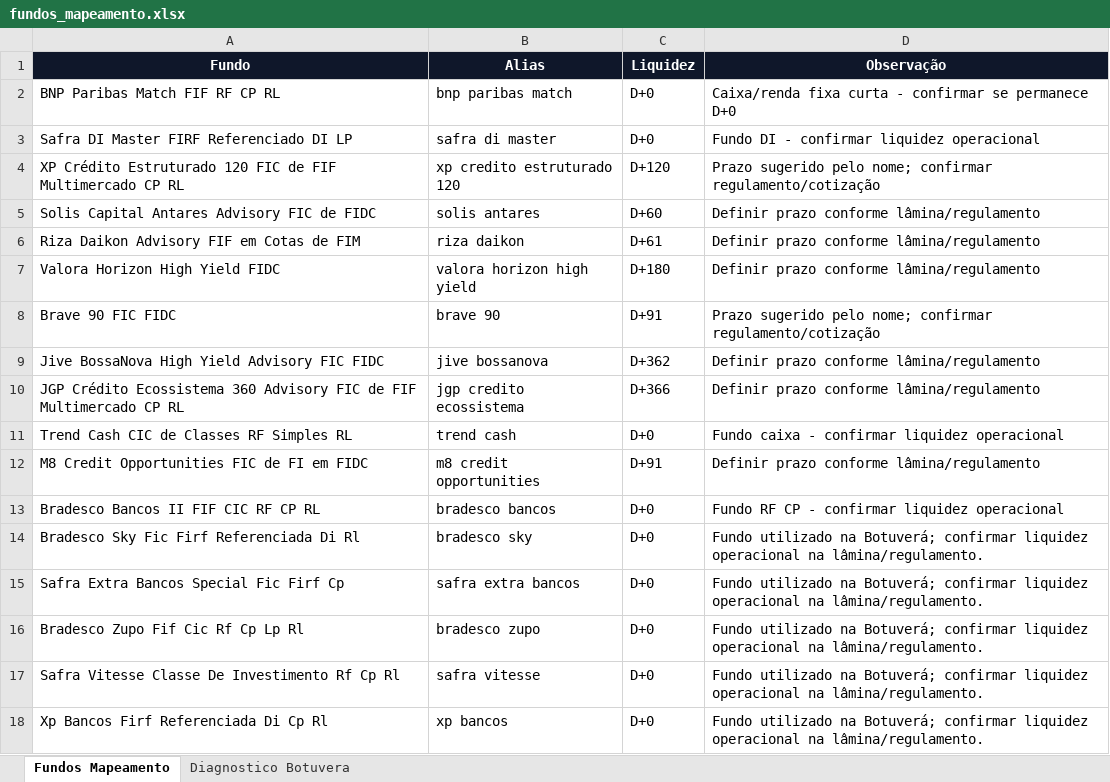
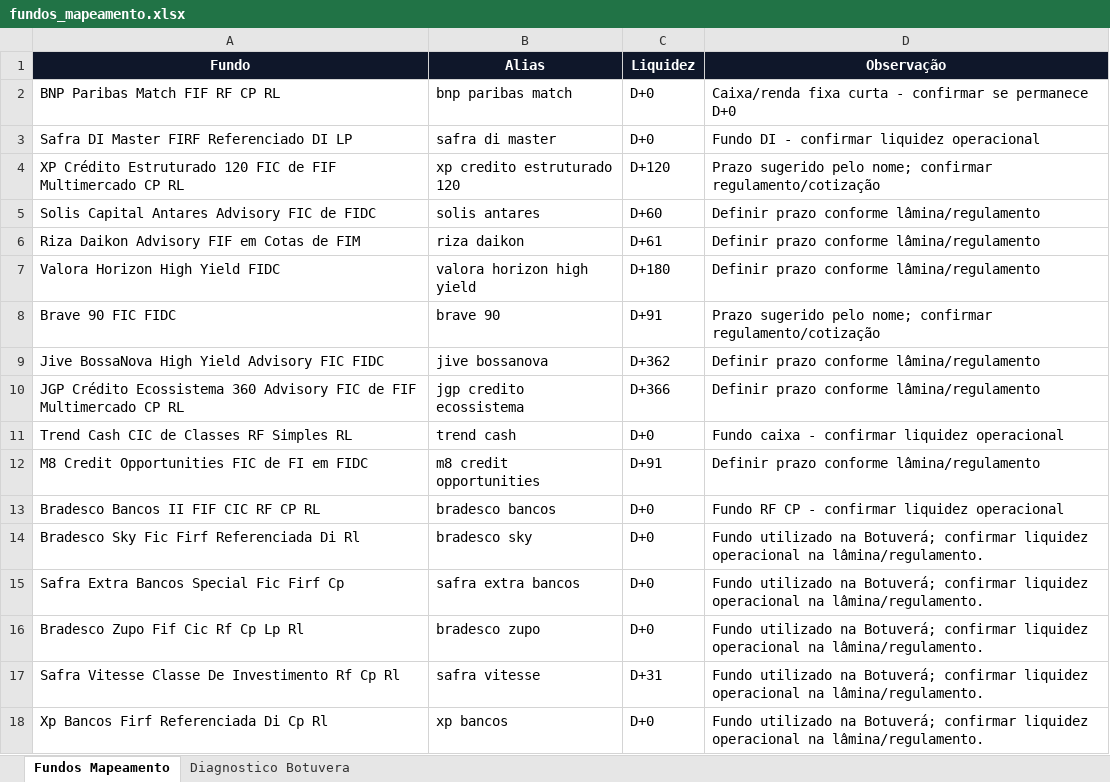
Before and after one commit to AloacaoMWealth/tesourariagrupobotuvera, an Excel workbook: data/config/fundos_mapeamento.xlsx, sheet Fundos Mapeamento, drawn as a sheet; values as stored, in another font and other column widths than the file's, no borders; table styles not drawn; the diff names each change by its address in the sheet, - before the commit and + after, or states it on an @@ line.

Commit message:
Add files via upload

```diff
--- a/data/config/fundos_mapeamento.xlsx (sheet Fundos Mapeamento)
+++ b/data/config/fundos_mapeamento.xlsx (sheet Fundos Mapeamento)
-C17 (Liquidez): D+0
+C17 (Liquidez): D+31
```
